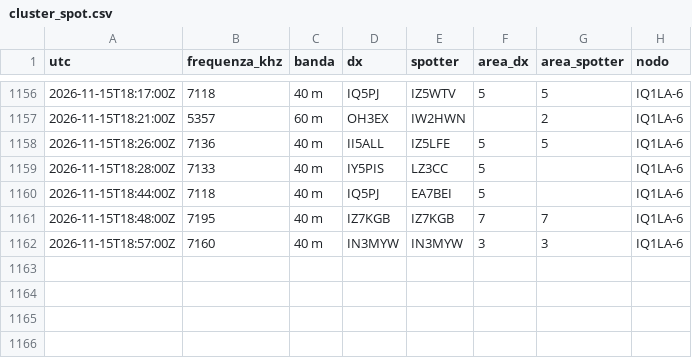
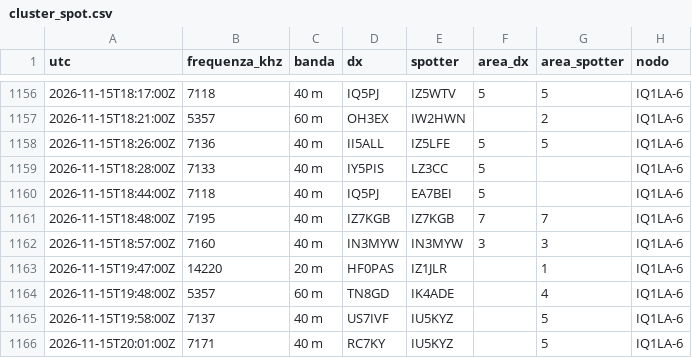
Before and after one commit to altolazio/propagazione_HF, a CSV file: 2026-11/cluster_spot.csv, drawn as a sheet; only a part is shown, gaps mark what is left out; the diff names each change by its address in the sheet, - before the commit and + after, or states it on an @@ line.

```diff
--- a/2026-11/cluster_spot.csv
+++ b/2026-11/cluster_spot.csv
+row 1163: 2026-11-15T19:47:00Z | 14220 | 20 m | HF0PAS | IZ1JLR |  | 1 | IQ1LA-6
+row 1164: 2026-11-15T19:48:00Z | 5357 | 60 m | TN8GD | IK4ADE |  | 4 | IQ1LA-6
+row 1165: 2026-11-15T19:58:00Z | 7137 | 40 m | US7IVF | IU5KYZ |  | 5 | IQ1LA-6
+row 1166: 2026-11-15T20:01:00Z | 7171 | 40 m | RC7KY | IU5KYZ |  | 5 | IQ1LA-6
```
Also changed, not shown: 2026-11/bande.csv, 2026-11/meteo_spazio.csv, 5 other files.
